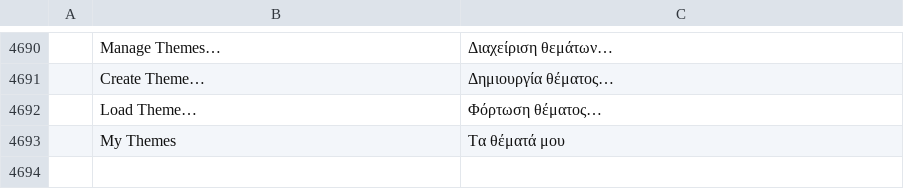
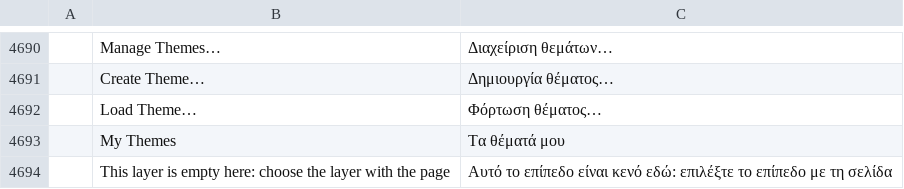
Before and after one commit to ChoqueCastroLD/capishot, a TSV file: crates/ui-egui/src/i18n/el.tsv, drawn as a sheet; only a part is shown, gaps mark what is left out; the diff names each change by its address in the sheet, - before the commit and + after, or states it on an @@ line.

```diff
--- a/crates/ui-egui/src/i18n/el.tsv
+++ b/crates/ui-egui/src/i18n/el.tsv
+row 4694:  | This layer is empty here: choose the layer with the page | Αυτό το επίπεδο είναι κενό εδώ: επιλέξτε το επίπεδο με τη σελίδα
```
Also changed, not shown: crates/ui-egui/src/i18n/fr.tsv, crates/ui-egui/src/i18n/ja.tsv, 18 other files.
